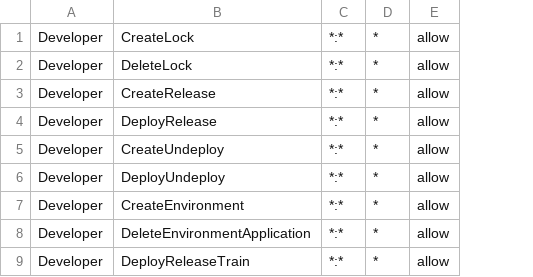
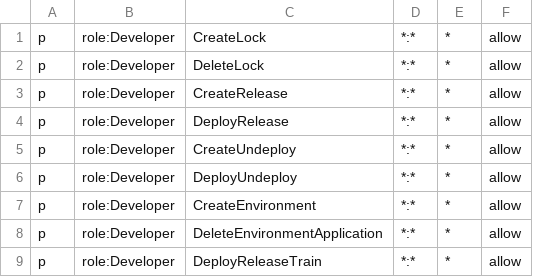
Before and after one commit to kairo-x26/kuberpult, a CSV file: services/cd-service/policy.csv, drawn as a sheet; removed rows and columns are numbered as before the commit, all else as after; the diff names each change by its address in the sheet, - before the commit and + after, or states it on an @@ line.

Commit message:
feat: Correct the paring of policy.csv file for RBAC integration (#1517)
- allow parsing by permissions
- will be upgraded to also handle parsing by groups
- update RBAC to run with earthly setup
- to test set `KUBERPULT_DEX_MOCK` and `KUBERPULT_DEX_ENABLED` to true
in `docker-compose-earthly.yml`

REV: DSN-PKCOP2

```diff
--- a/services/cd-service/policy.csv
+++ b/services/cd-service/policy.csv
-column A, rows 1-9: all Developer
+column A, rows 1-9: all p
+column B, rows 1-9: all role:Developer
```
Also changed, not shown: 7 other files.
